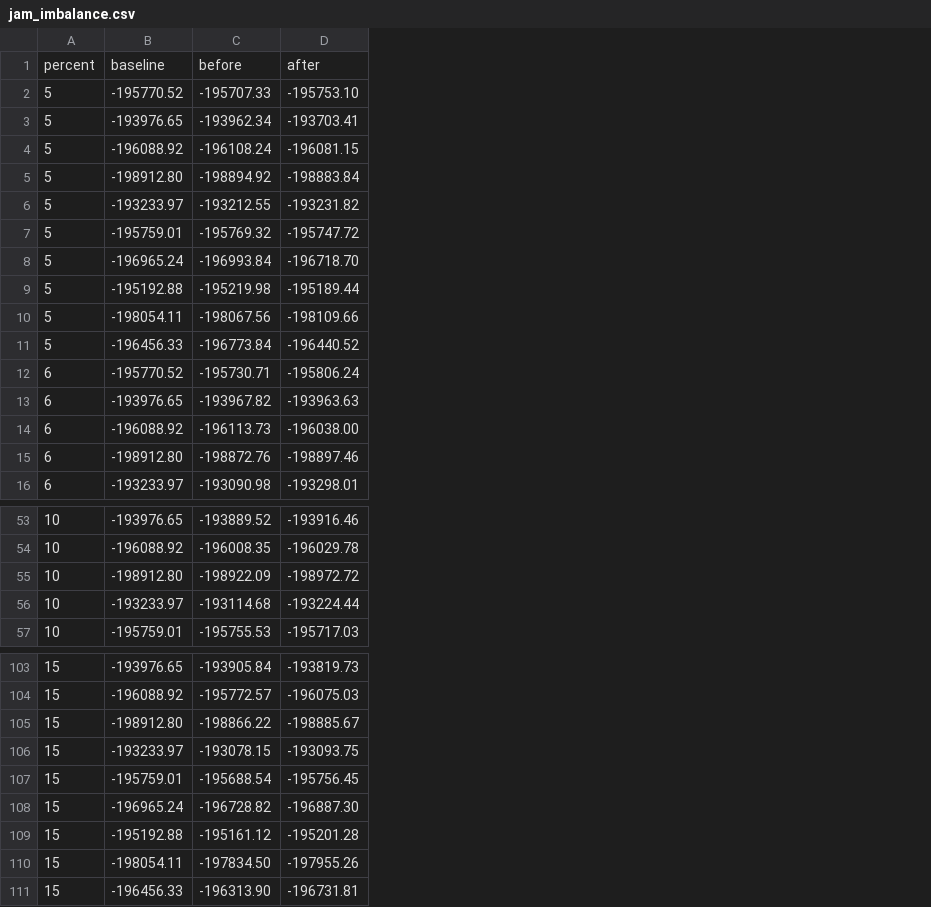
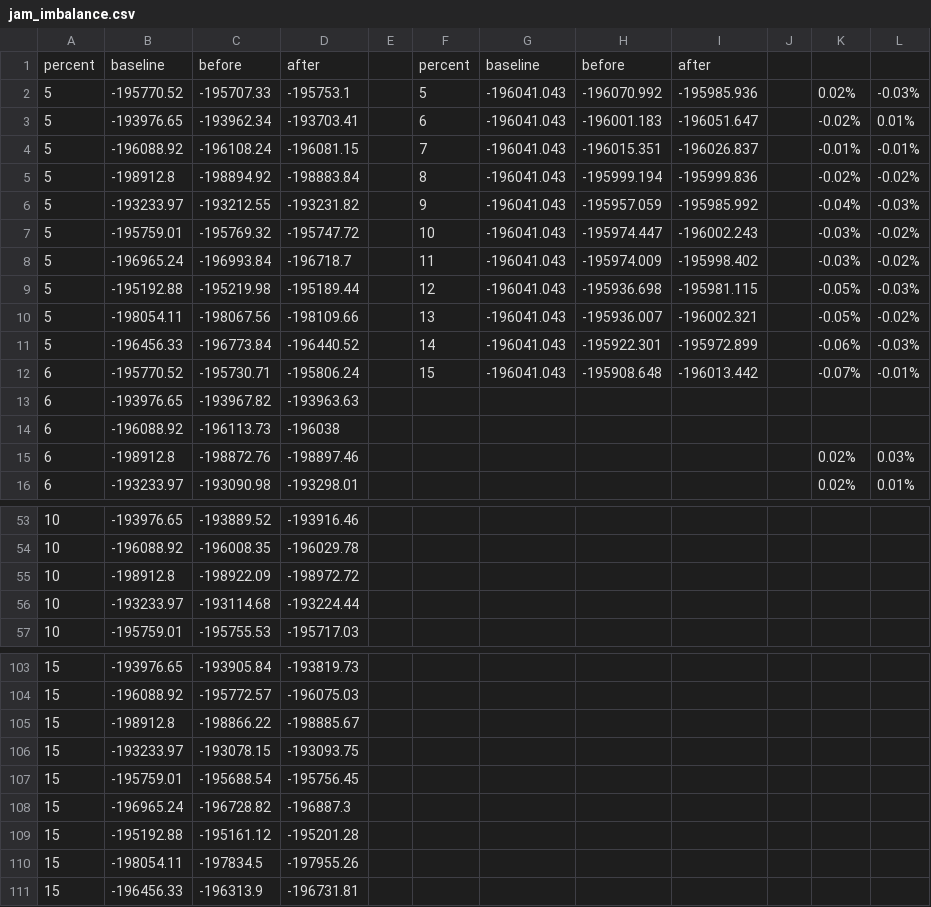
Before and after one commit to purdue-dcsl/smartgridcomm15_smartgridadversary, a CSV file: data/jam_imbalance.csv, drawn as a sheet; only a part is shown, gaps mark what is left out; the diff covers the shown part only; the diff names each change by its address in the sheet, - before the commit and + after, or states it on an @@ line.

```diff
--- a/data/jam_imbalance.csv
+++ b/data/jam_imbalance.csv
+column E, empty
+column F, rows 1-12: percent | 5 | 6 | 7 | 8 | 9 | 10 | 11 | 12 | 13 | 14 | 15
+column G, rows 1-12: baseline | -196041.043 | -196041.043 | -196041.043 | -196041.043 | -196041.043 | -196041.043 | -196041.043 | -196041.043 | -196041.043 | -196041.043 | -196041.043
+column H, rows 1-12: before | -196070.992 | -196001.183 | -196015.351 | -195999.194 | -195957.059 | -195974.447 | -195974.009 | -195936.698 | -195936.007 | -195922.301 | -195908.648
+column I, rows 1-12: after | -195985.936 | -196051.647 | -196026.837 | -195999.836 | -195985.992 | -196002.243 | -195998.402 | -195981.115 | -196002.321 | -195972.899 | -196013.442
+column J, empty
+column K, rows 2-16: 0.02% | -0.02% | -0.01% | -0.02% | -0.04% | -0.03% | -0.03% | -0.05% | -0.05% | -0.06% | -0.07% |  |  | 0.02% | 0.02%
+column L, rows 2-16: -0.03% | 0.01% | -0.01% | -0.02% | -0.03% | -0.02% | -0.02% | -0.03% | -0.02% | -0.03% | -0.01% |  |  | 0.03% | 0.01%
-D2: -195753.10
+D2: -195753.1
-B5: -198912.80
+B5: -198912.8
-D8: -196718.70
+D8: -196718.7
-D14: -196038.00
+D14: -196038
-B15: -198912.80
+B15: -198912.8
-B55: -198912.80
+B55: -198912.8
-B105: -198912.80
+B105: -198912.8
-D108: -196887.30
+D108: -196887.3
-C110: -197834.50
+C110: -197834.5
-C111: -196313.90
+C111: -196313.9
```
Also changed, not shown: 22 edited cells elsewhere in this file, data/fdi-class_imbalance.csv, data/fdi-load_imbalance.csv, 3 other files.
